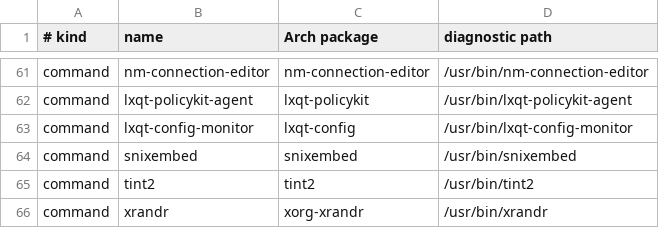
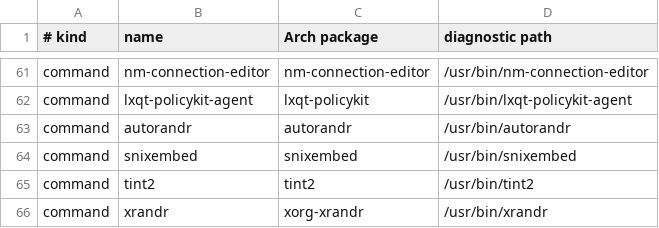
Before and after one commit to andresvegara/wm, a TSV file: scripts/dependencies.tsv, drawn as a sheet; only a part is shown, gaps mark what is left out; removed rows and columns are numbered as before the commit, all else as after; the diff names each change by its address in the sheet, - before the commit and + after, or states it on an @@ line.

```diff
--- a/scripts/dependencies.tsv
+++ b/scripts/dependencies.tsv
-row 63: command | lxqt-config-monitor | lxqt-config | /usr/bin/lxqt-config-monitor
+row 63: command | autorandr | autorandr | /usr/bin/autorandr
```
Also changed, not shown: 12 other files.
